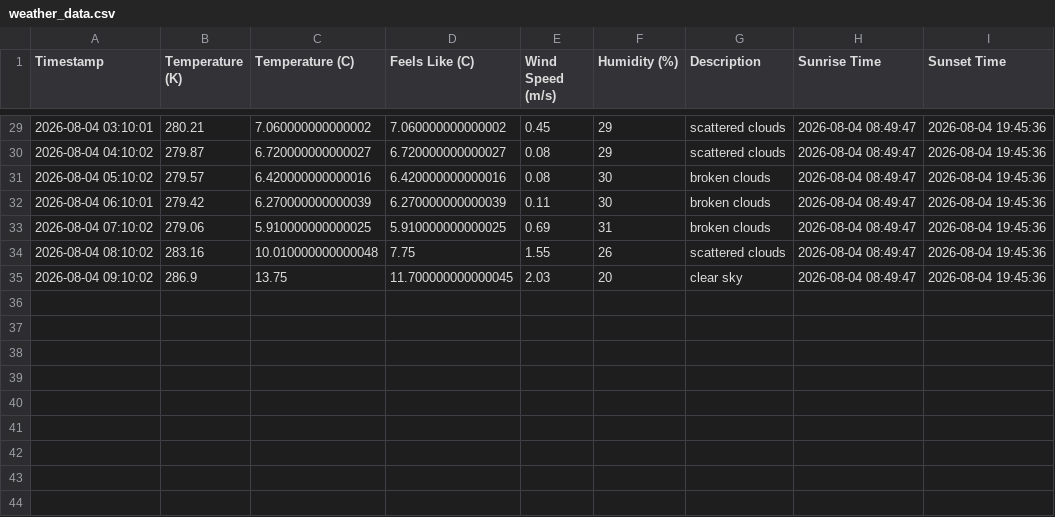
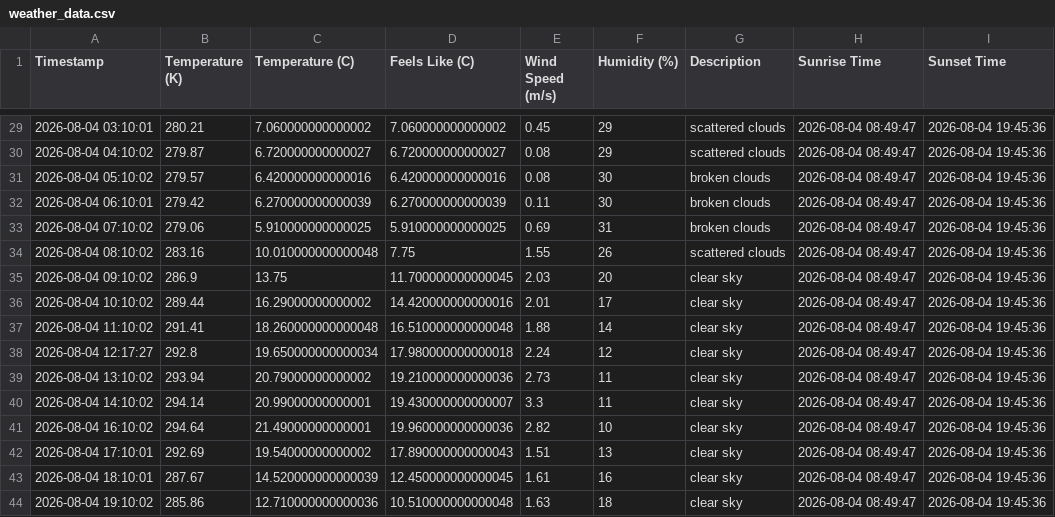
Before and after one commit to ProgrammingMyMilkTarts/Weather-to-db-pipelin, a CSV file: weather_data.csv, drawn as a sheet; only a part is shown, gaps mark what is left out.

```diff
--- a/weather_data.csv
+++ b/weather_data.csv
@@ -35 +35,10 @@ Timestamp,Temperature (K),Temperature (C),Feels Like (C),Wind Speed (m/s),Humidi
 2026-08-04 09:10:02,286.9,13.75,11.700000000000045,2.03,20,clear sky,2026-08-04 08:49:47,2026-08-04 19:45:36
+2026-08-04 10:10:02,289.44,16.29000000000002,14.420000000000016,2.01,17,clear sky,2026-08-04 08:49:47,2026-08-04 19:45:36
+2026-08-04 11:10:02,291.41,18.260000000000048,16.510000000000048,1.88,14,clear sky,2026-08-04 08:49:47,2026-08-04 19:45:36
+2026-08-04 12:17:27,292.8,19.650000000000034,17.980000000000018,2.24,12,clear sky,2026-08-04 08:49:47,2026-08-04 19:45:36
+2026-08-04 13:10:02,293.94,20.79000000000002,19.210000000000036,2.73,11,clear sky,2026-08-04 08:49:47,2026-08-04 19:45:36
+2026-08-04 14:10:02,294.14,20.99000000000001,19.430000000000007,3.3,11,clear sky,2026-08-04 08:49:47,2026-08-04 19:45:36
+2026-08-04 16:10:02,294.64,21.49000000000001,19.960000000000036,2.82,10,clear sky,2026-08-04 08:49:47,2026-08-04 19:45:36
+2026-08-04 17:10:01,292.69,19.54000000000002,17.890000000000043,1.51,13,clear sky,2026-08-04 08:49:47,2026-08-04 19:45:36
+2026-08-04 18:10:01,287.67,14.520000000000039,12.450000000000045,1.61,16,clear sky,2026-08-04 08:49:47,2026-08-04 19:45:36
+2026-08-04 19:10:02,285.86,12.710000000000036,10.510000000000048,1.63,18,clear sky,2026-08-04 08:49:47,2026-08-04 19:45:36
```
Also changed, not shown: 2 other files.
